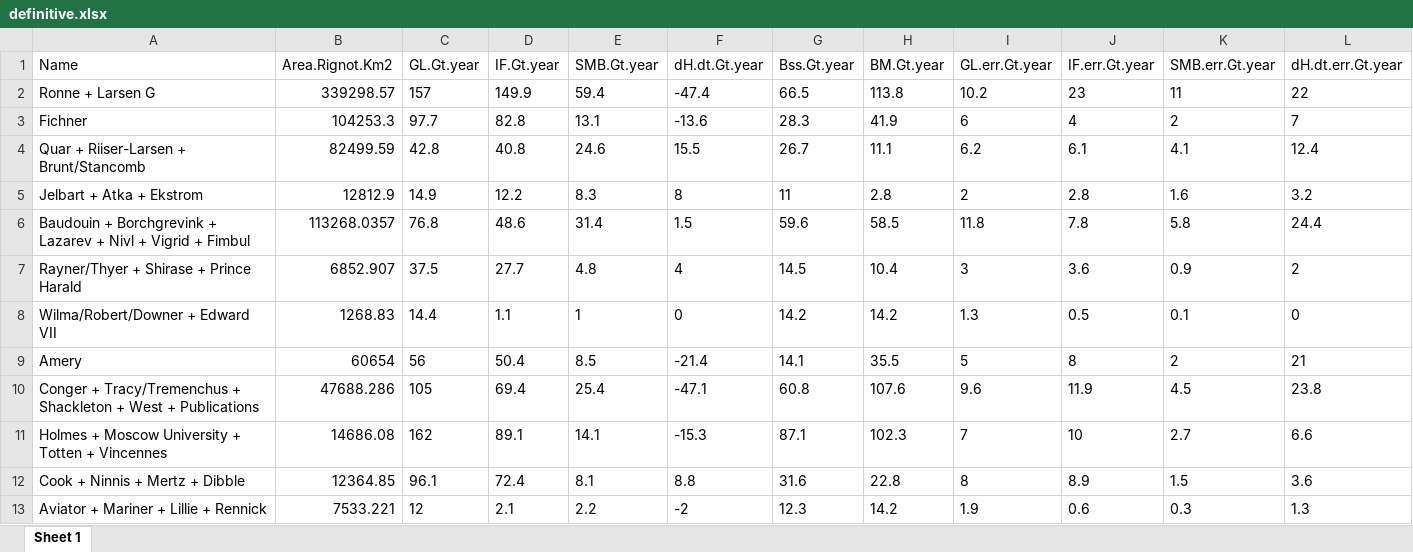
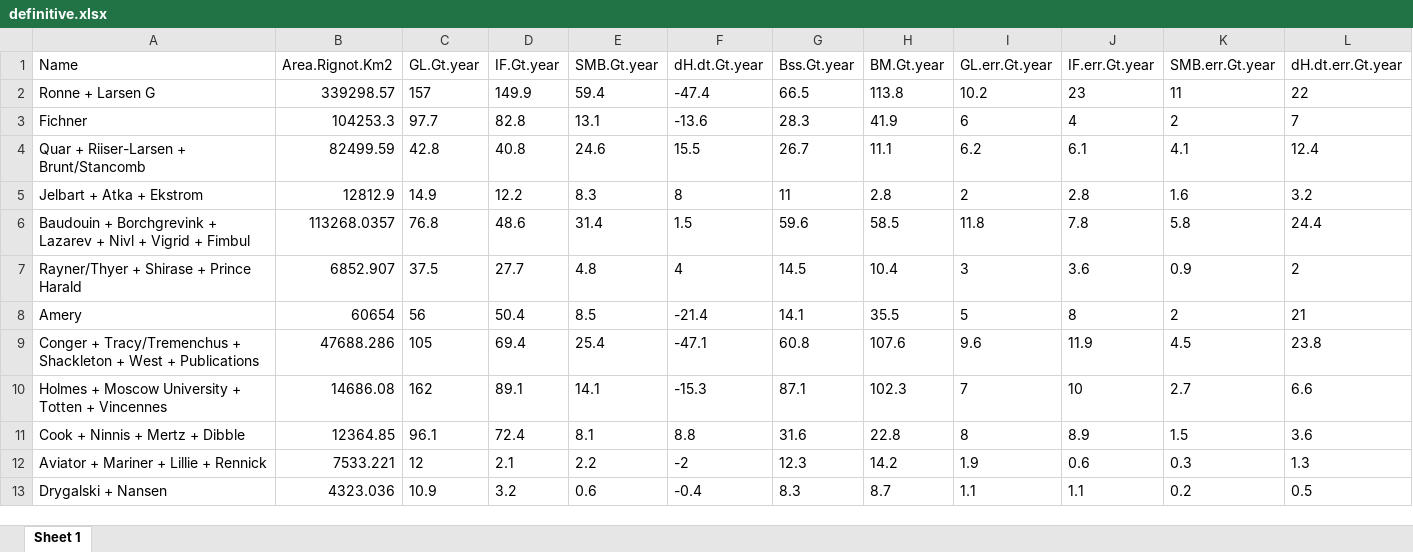
Before and after one commit to alex-robinson/mimhao_smb, an Excel workbook: output/definitive.xlsx, sheet Sheet 1, drawn as a sheet; only a part is shown; the shorter side is filled out with more unchanged rows; values as stored, in another font and other column widths than the file's, no borders; rows hold the shown columns only; the diff names each change by its address in the sheet, - before the commit and + after, or states it on an @@ line.

```diff
--- a/output/definitive.xlsx (sheet Sheet 1)
+++ b/output/definitive.xlsx (sheet Sheet 1)
-row 8: Wilma/Robert/Downer + Edward VII | 1268.83 | 14.4 | 1.1 | 1 | 0 | 14.2 | 14.2 | 1.3 | 0.5 | 0.1 | 0
```
Also changed, not shown: 7 other files.
